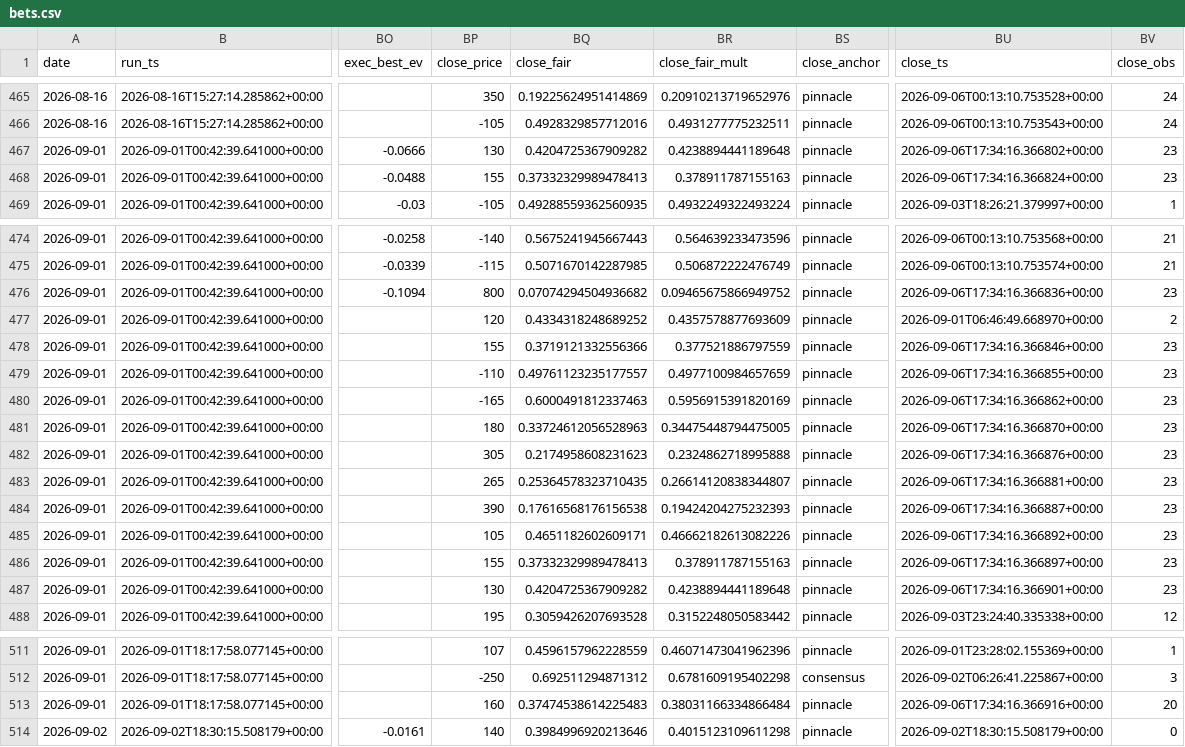
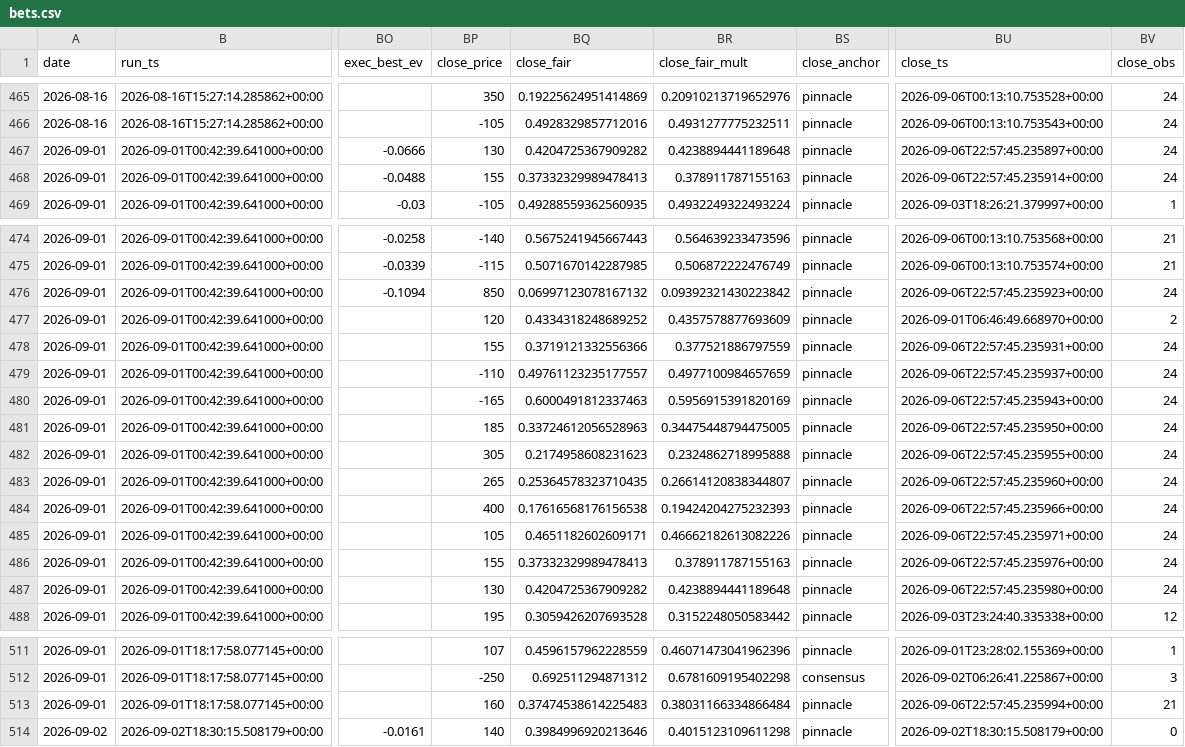
Before and after one commit to nfliegelman/ridgeseeker, a CSV file: docs/bets.csv, drawn as a sheet; only a part is shown, gaps mark what is left out; the diff covers the shown part only; the diff names each change by its address in the sheet, - before the commit and + after, or states it on an @@ line.

```diff
--- a/docs/bets.csv
+++ b/docs/bets.csv
-BU467 (close_ts): 2026-09-06T17:34:16.366802+00:00
+BU467 (close_ts): 2026-09-06T22:57:45.235897+00:00
-BV467:BV468 (close_obs): 23
+BV467:BV468 (close_obs): 24
-BU468 (close_ts): 2026-09-06T17:34:16.366824+00:00
+BU468 (close_ts): 2026-09-06T22:57:45.235914+00:00
-BP476 (close_price): 800
+BP476 (close_price): 850
-BQ476 (close_fair): 0.07074294504936682
+BQ476 (close_fair): 0.06997123078167132
-BR476 (close_fair_mult): 0.09465675866949752
+BR476 (close_fair_mult): 0.09392321430223842
-BU476 (close_ts): 2026-09-06T17:34:16.366836+00:00
+BU476 (close_ts): 2026-09-06T22:57:45.235923+00:00
-BV476 (close_obs): 23
+BV476 (close_obs): 24
-BU478 (close_ts): 2026-09-06T17:34:16.366846+00:00
+BU478 (close_ts): 2026-09-06T22:57:45.235931+00:00
-BV478:BV487 (close_obs): 23
+BV478:BV487 (close_obs): 24
-BU479 (close_ts): 2026-09-06T17:34:16.366855+00:00
+BU479 (close_ts): 2026-09-06T22:57:45.235937+00:00
-BU480 (close_ts): 2026-09-06T17:34:16.366862+00:00
+BU480 (close_ts): 2026-09-06T22:57:45.235943+00:00
-BP481 (close_price): 180
+BP481 (close_price): 185
-BU481 (close_ts): 2026-09-06T17:34:16.366870+00:00
+BU481 (close_ts): 2026-09-06T22:57:45.235950+00:00
-BU482 (close_ts): 2026-09-06T17:34:16.366876+00:00
+BU482 (close_ts): 2026-09-06T22:57:45.235955+00:00
-BU483 (close_ts): 2026-09-06T17:34:16.366881+00:00
+BU483 (close_ts): 2026-09-06T22:57:45.235960+00:00
-BP484 (close_price): 390
+BP484 (close_price): 400
-BU484 (close_ts): 2026-09-06T17:34:16.366887+00:00
+BU484 (close_ts): 2026-09-06T22:57:45.235966+00:00
-BU485 (close_ts): 2026-09-06T17:34:16.366892+00:00
+BU485 (close_ts): 2026-09-06T22:57:45.235971+00:00
-BU486 (close_ts): 2026-09-06T17:34:16.366897+00:00
+BU486 (close_ts): 2026-09-06T22:57:45.235976+00:00
-BU487 (close_ts): 2026-09-06T17:34:16.366901+00:00
+BU487 (close_ts): 2026-09-06T22:57:45.235980+00:00
-BU513 (close_ts): 2026-09-06T17:34:16.366916+00:00
+BU513 (close_ts): 2026-09-06T22:57:45.235994+00:00
-BV513 (close_obs): 20
+BV513 (close_obs): 21
```
Also changed, not shown: 46 edited cells elsewhere in this file, docs/runlog.csv, 5 other files.
